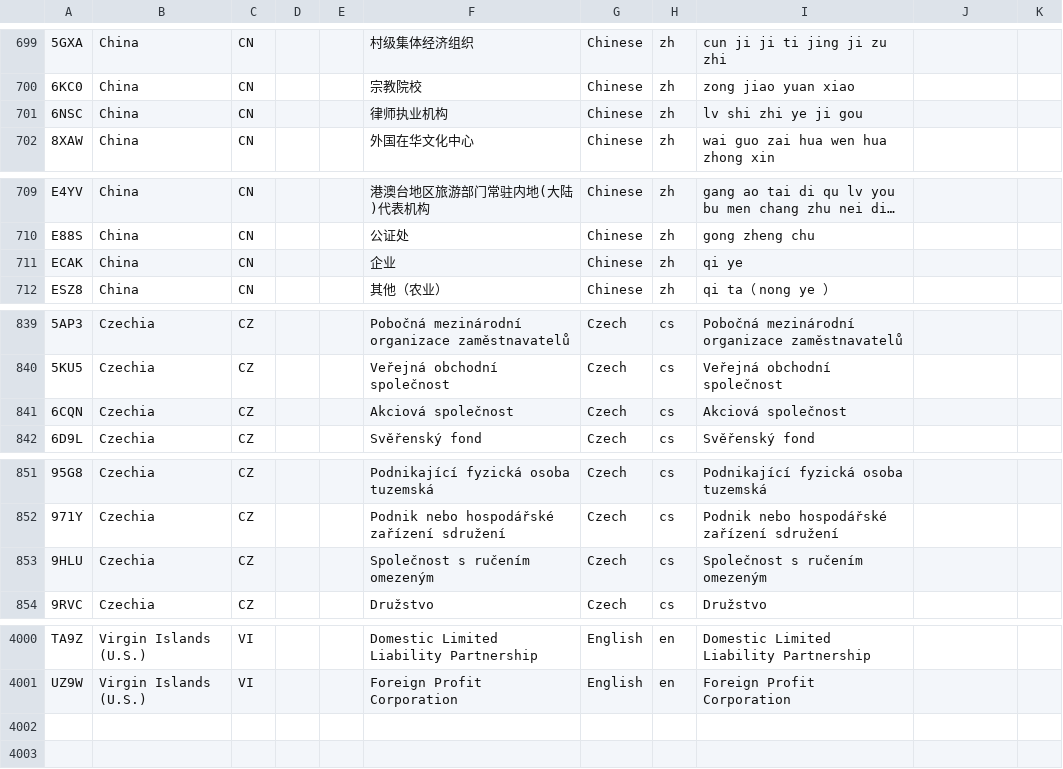
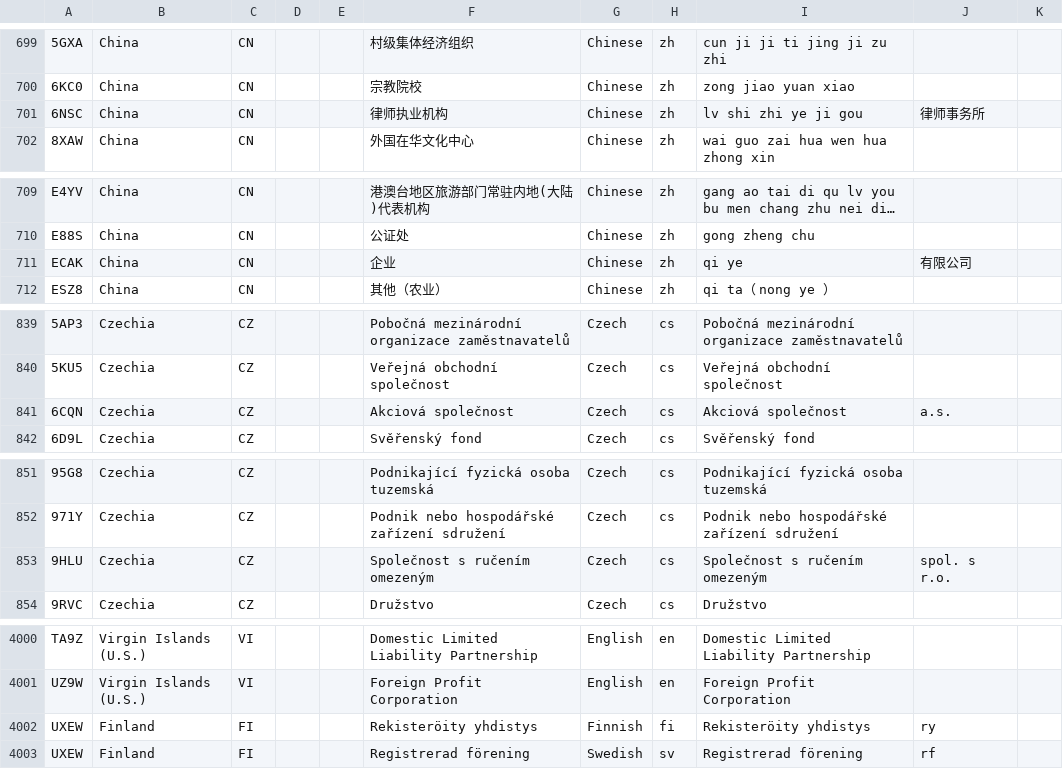
Before and after one commit to nazimkov/legalsuffix, a CSV file: src/legalsuffix/data/suffixes.csv, drawn as a sheet; only a part is shown, gaps mark what is left out; long unchanged cells end in …; the diff covers the shown part only; the diff names each change by its address in the sheet, - before the commit and + after, or states it on an @@ line.

Commit message:
feat(data): add extra ELF codes and update suffix handling

```diff
--- a/src/legalsuffix/data/suffixes.csv
+++ b/src/legalsuffix/data/suffixes.csv
-J701: (empty)
+J701: 律师事务所
-J711: (empty)
+J711: 有限公司
-J841: (empty)
+J841: a.s.
-J853: (empty)
+J853: spol. s r.o.
+row 4002: UXEW | Finland | FI |  |  | Rekisteröity yhdistys | Finnish | fi | Rekisteröity yhdistys | ry
+row 4003: UXEW | Finland | FI |  |  | Registrerad förening | Swedish | sv | Registrerad förening | rf
```
Also changed, not shown: 5 edited cells elsewhere in this file, 13 other files.
